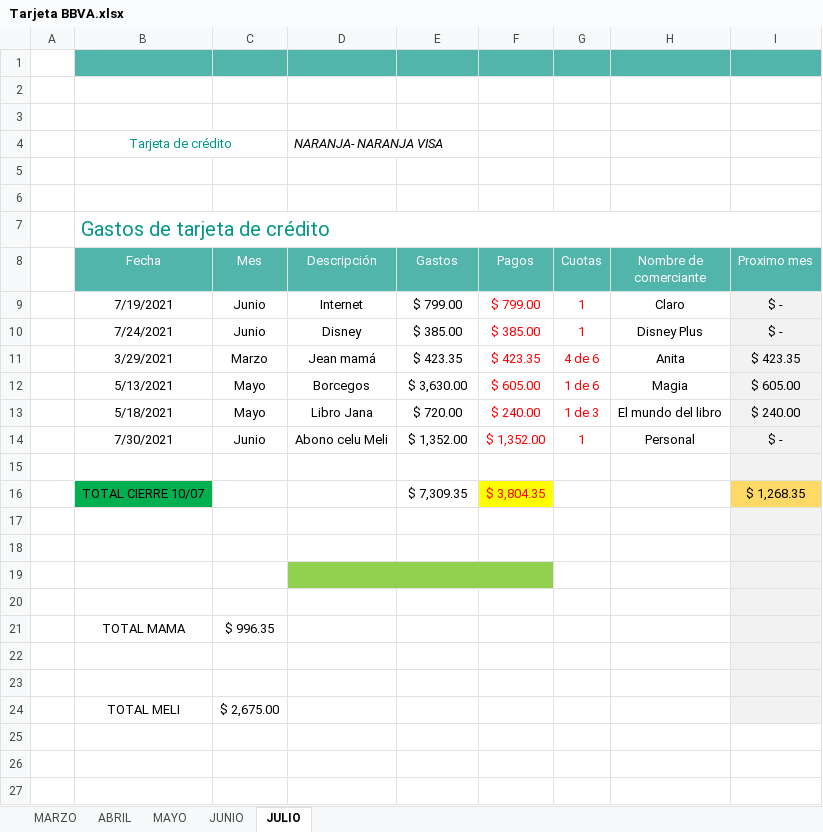
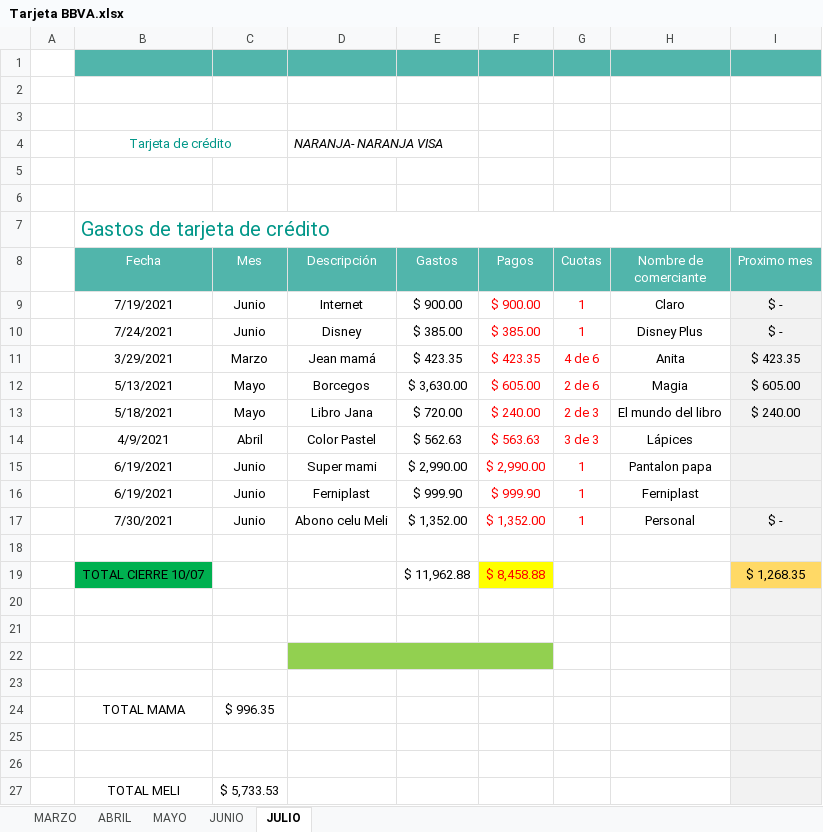
Before and after one commit to genesismeli/Compu, an Excel workbook: Tarjeta BBVA.xlsx, sheet JULIO, drawn as a sheet; values as stored, in another font and other column widths than the file's, no borders; charts and pictures and conditional formats not drawn; addresses are those after the commit; the diff names each change by its address in the sheet, - before the commit and + after, or states it on an @@ line.

```diff
--- a/Tarjeta BBVA.xlsx (sheet JULIO)
+++ b/Tarjeta BBVA.xlsx (sheet JULIO)
-E9 (Gastos): $ 799.00
+E9 (Gastos): $ 900.00
-F9 (Pagos): $ 799.00
+F9 (Pagos): $ 900.00
-G12 (Cuotas): 1 de 6
+G12 (Cuotas): 2 de 6
-G13 (Cuotas): 1 de 3
+G13 (Cuotas): 2 de 3
+row 14:  | 4/9/2021 | Abril | Color Pastel | $ 562.63 | $ 563.63 | 3 de 3 | Lápices
+row 15:  | 6/19/2021 | Junio | Super mami | $ 2,990.00 | $ 2,990.00 | 1 | Pantalon papa
+row 16:  | 6/19/2021 | Junio | Ferniplast | $ 999.90 | $ 999.90 | 1 | Ferniplast
-E19 (Gastos): $ 7,309.35
+E19 (Gastos): $ 11,962.88
-F19 (Pagos): $ 3,804.35
+F19 (Pagos): $ 8,458.88
-C27 (Mes): $ 2,675.00
+C27 (Mes): $ 5,733.53
```
Also changed, not shown: sheet JUNIO, formulas that keep their value, Tarjeta naranja.xlsx.
